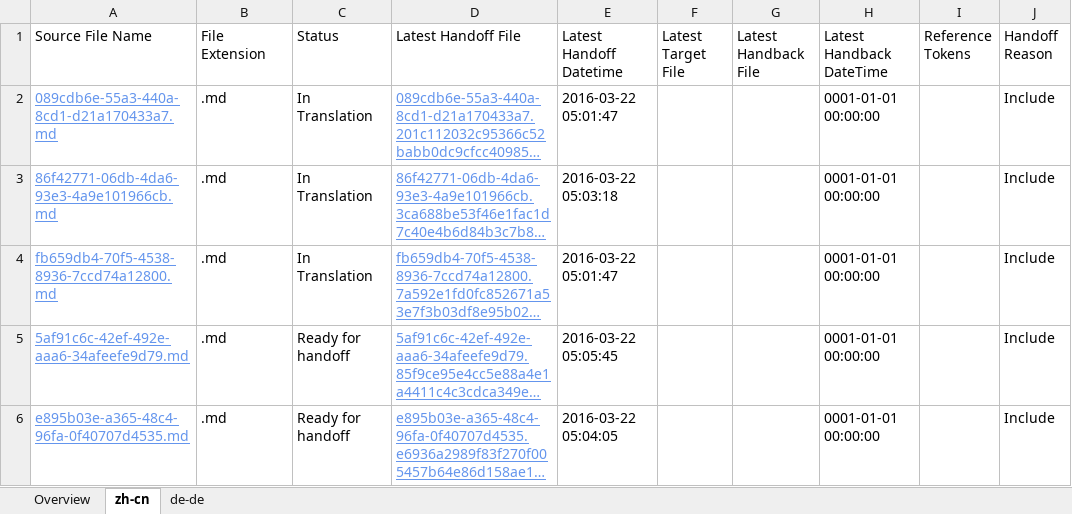
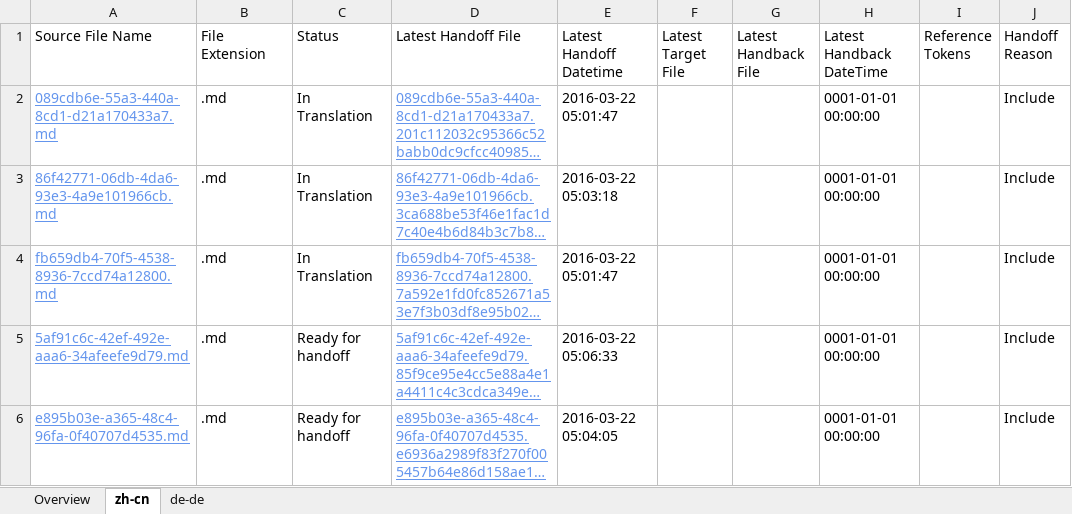
Before and after one commit to OpenLocalizationTestOrg/olhandback, an Excel workbook: ol-handback/OpenLocalizationTest/oltest/xinjiang/localization-status.xlsx, sheet zh-cn, drawn as a sheet; only a part is shown; long unchanged cells end in …; values as stored, in another font and other column widths than the file's, no borders; table styles not drawn; the diff names each change by its address in the sheet, - before the commit and + after, or states it on an @@ line.

Commit message:
Generate Report for Handoff

```diff
--- a/ol-handback/OpenLocalizationTest/oltest/xinjiang/localization-status.xlsx (sheet zh-cn)
+++ b/ol-handback/OpenLocalizationTest/oltest/xinjiang/localization-status.xlsx (sheet zh-cn)
-E5 (Latest Handoff Datetime): 2016-03-22 05:05:45
+E5 (Latest Handoff Datetime): 2016-03-22 05:06:33
```
Also changed, not shown: sheet Overview, sheet de-de.
